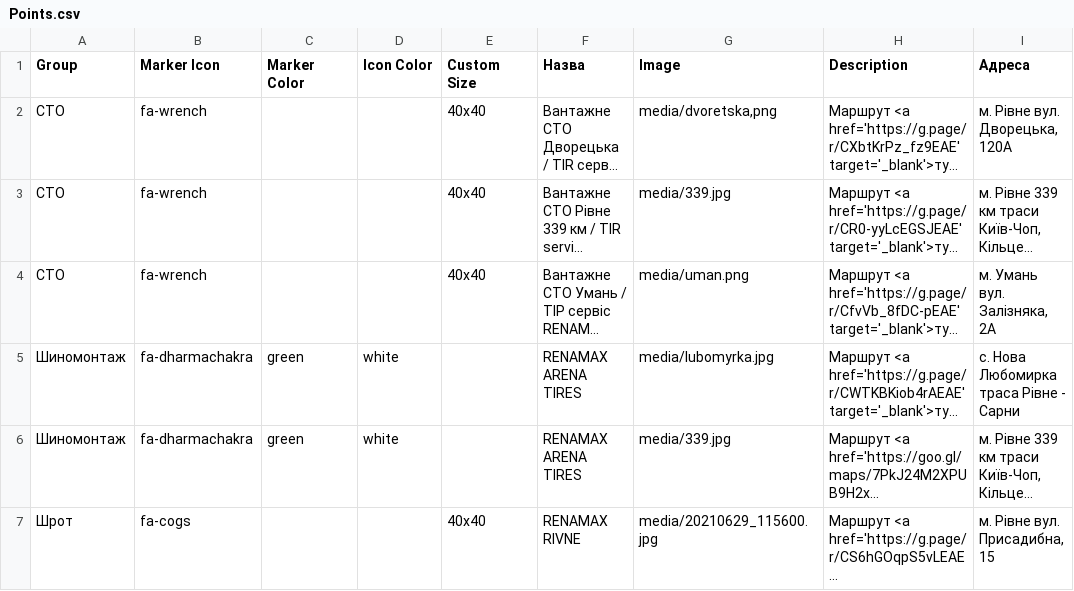
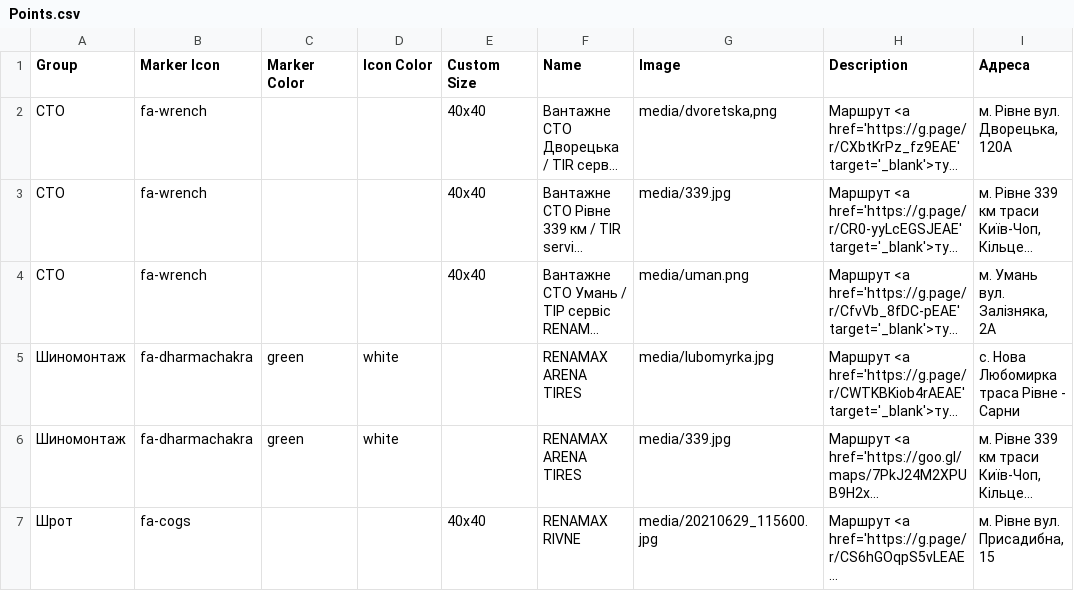
Before and after one commit to Butord/renamax-map, a CSV file: csv/Points.csv, drawn as a sheet; only a part is shown; long unchanged cells end in …; the diff names each change by its address in the sheet, - before the commit and + after, or states it on an @@ line.

Commit message:
Update Points.csv

```diff
--- a/csv/Points.csv
+++ b/csv/Points.csv
-F1: Назва
+F1: Name
```
